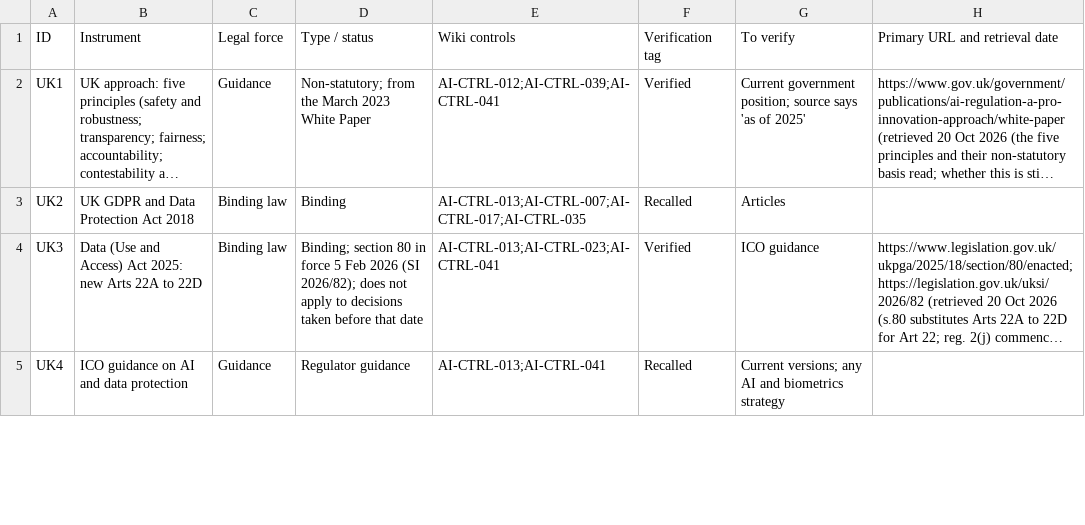
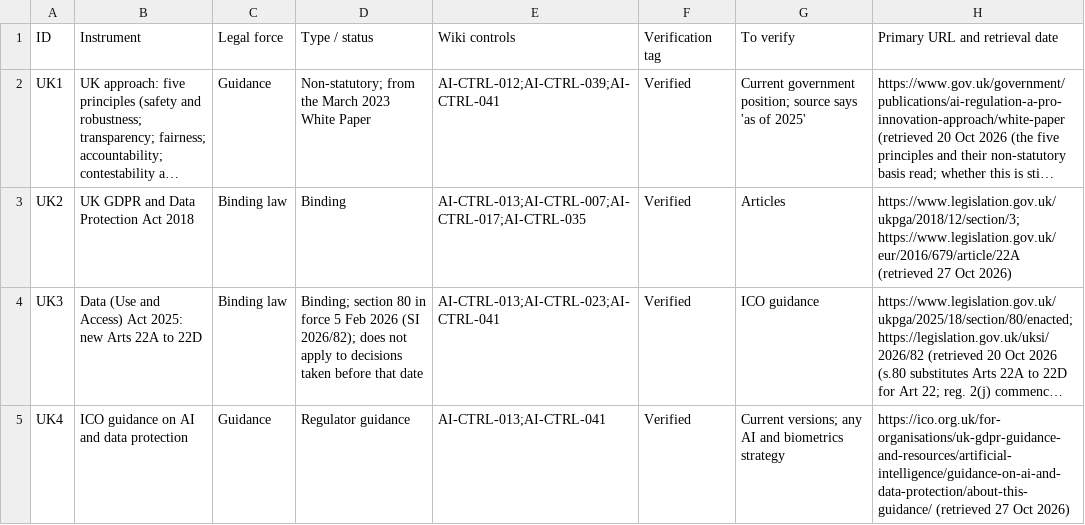
Before and after one commit to nachi065/AI-Security-Wiki, a CSV file: 21_UK_AI_Compliance/data/crosswalk.csv, drawn as a sheet; only a part is shown; long unchanged cells end in …; the diff covers the shown part only; the diff names each change by its address in the sheet, - before the commit and + after, or states it on an @@ line.

```diff
--- a/21_UK_AI_Compliance/data/crosswalk.csv
+++ b/21_UK_AI_Compliance/data/crosswalk.csv
-F3 (Verification tag): Recalled
+F3 (Verification tag): Verified
-H3 (Primary URL and retrieval date): (empty)
+H3 (Primary URL and retrieval date): https://www.legislation.gov.uk/ukpga/2018/12/section/3; https://www.legislation.gov.uk/eur/2016/679/article/22A (retrieved 27 Oct 2026)
-F5 (Verification tag): Recalled
+F5 (Verification tag): Verified
-H5 (Primary URL and retrieval date): (empty)
+H5 (Primary URL and retrieval date): https://ico.org.uk/for-organisations/uk-gdpr-guidance-and-resources/artificial-intelligence/guidance-on-ai-and-data-protection/about-this-guidance/ (retrieved 27 Oct 2026)
```
Also changed, not shown: 10 edited cells elsewhere in this file, 17_India_AI_Compliance/data/crosswalk.csv, 1 other file.
